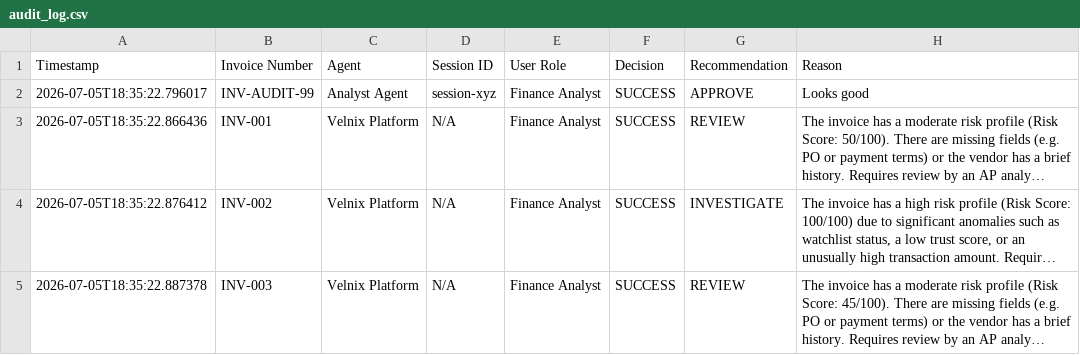
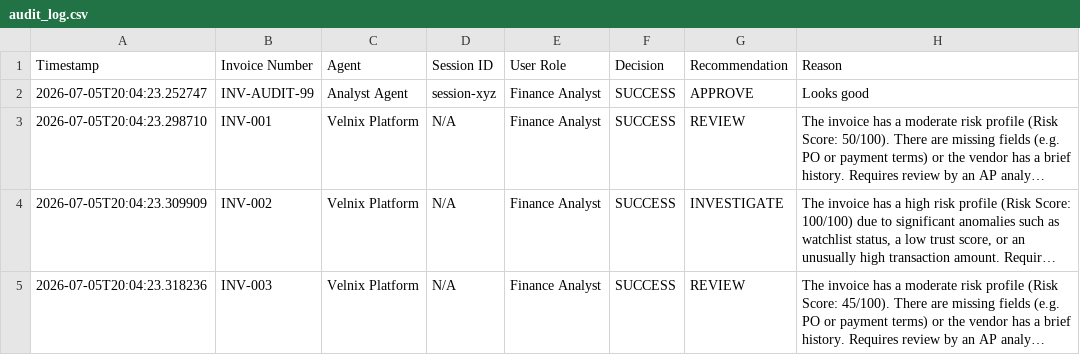
Before and after one commit to Smriti-Prakash/Velnix, a CSV file: app/data/audit_log.csv, drawn as a sheet; long unchanged cells end in …; the diff names each change by its address in the sheet, - before the commit and + after, or states it on an @@ line.

```diff
--- a/app/data/audit_log.csv
+++ b/app/data/audit_log.csv
-A2 (Timestamp): 2026-07-05T18:35:22.796017
+A2 (Timestamp): 2026-07-05T20:04:23.252747
-A3 (Timestamp): 2026-07-05T18:35:22.866436
+A3 (Timestamp): 2026-07-05T20:04:23.298710
-A4 (Timestamp): 2026-07-05T18:35:22.876412
+A4 (Timestamp): 2026-07-05T20:04:23.309909
-A5 (Timestamp): 2026-07-05T18:35:22.887378
+A5 (Timestamp): 2026-07-05T20:04:23.318236
```
Also changed, not shown: 14 other files.
